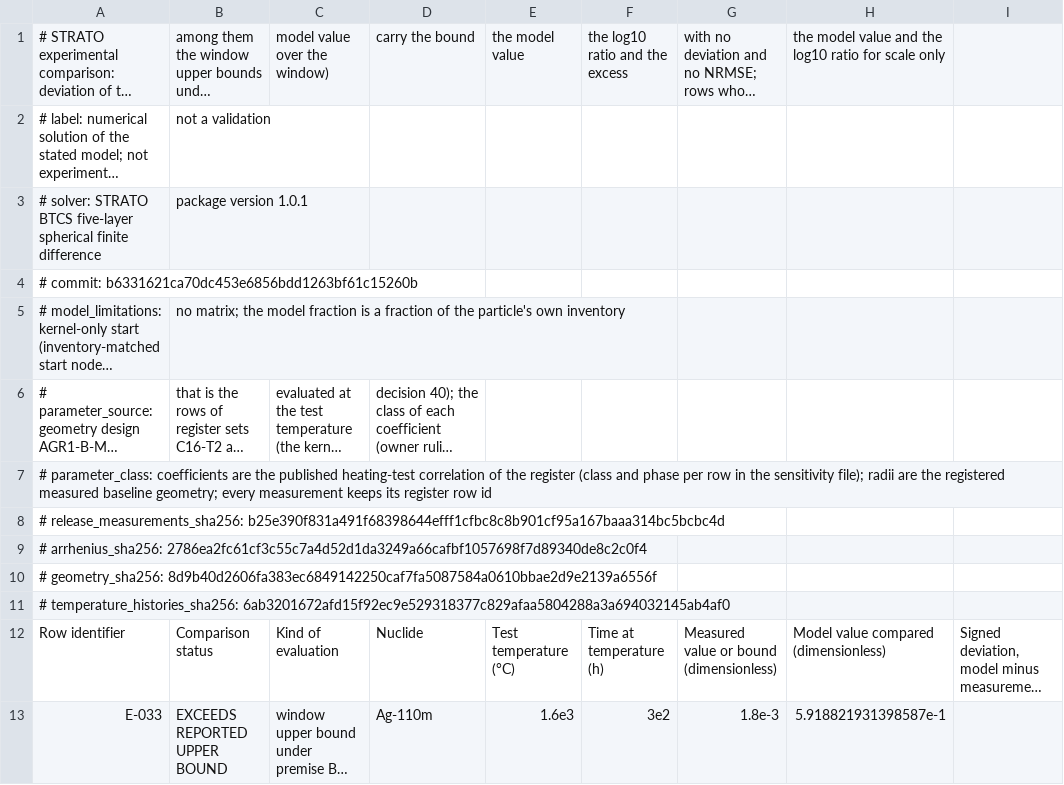
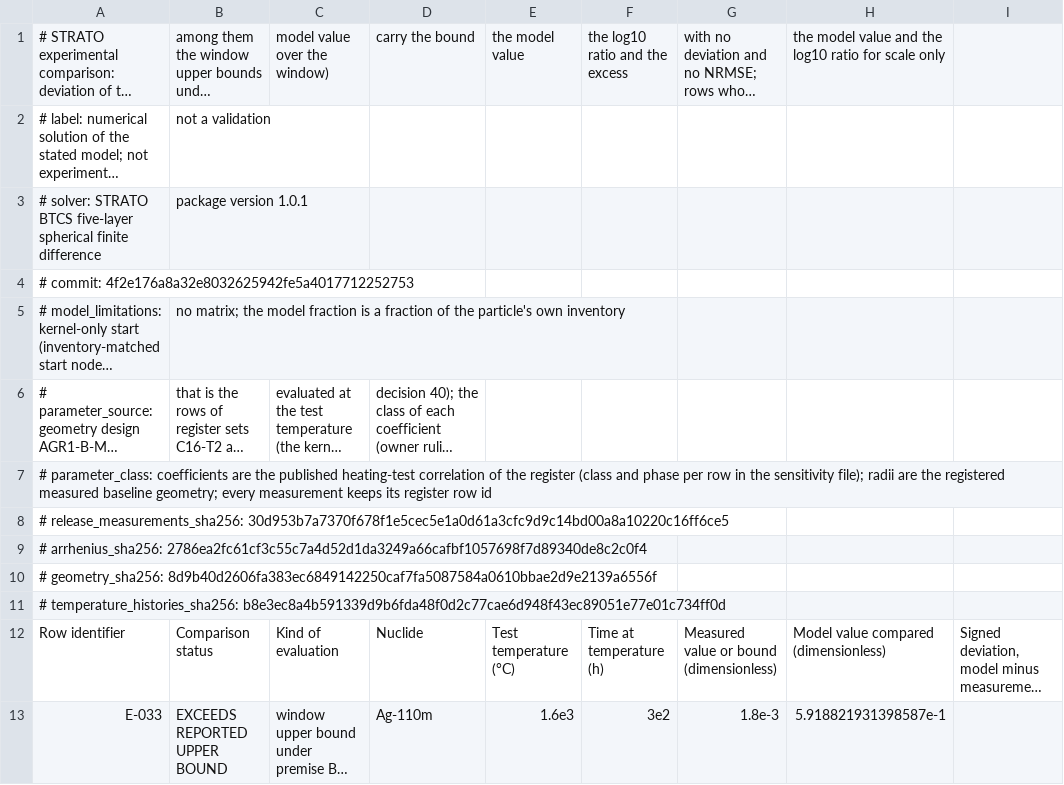
Before and after one commit to weewzr/STRATO, a CSV file: data/comparison/deviation_curves.csv, drawn as a sheet; only a part is shown; long unchanged cells end in …; the diff names each change by its address in the sheet, - before the commit and + after, or states it on an @@ line.

```diff
--- a/data/comparison/deviation_curves.csv
+++ b/data/comparison/deviation_curves.csv
-A4: # commit: b6331621ca70dc453e6856bdd1263bf61c15260b
+A4: # commit: 4f2e176a8a32e8032625942fe5a4017712252753
-A8: # release_measurements_sha256: b25e390f831a491f68398644efff1cfbc8c8b901cf95a167baaa314bc5bcbc4d
+A8: # release_measurements_sha256: 30d953b7a7370f678f1e5cec5e1a0d61a3cfc9d9c14bd00a8a10220c16ff6ce5
-A11: # temperature_histories_sha256: 6ab3201672afd15f92ec9e529318377c829afaa5804288a3a694032145ab4af0
+A11: # temperature_histories_sha256: b8e3ec8a4b591339d9b6fda48f0d2c77cae6d948f43ec89051e77e01c734ff0d
```
Also changed, not shown: data/comparison/comparison_datasets.csv, data/comparison/convergence_spatial.csv, 20 other files.
